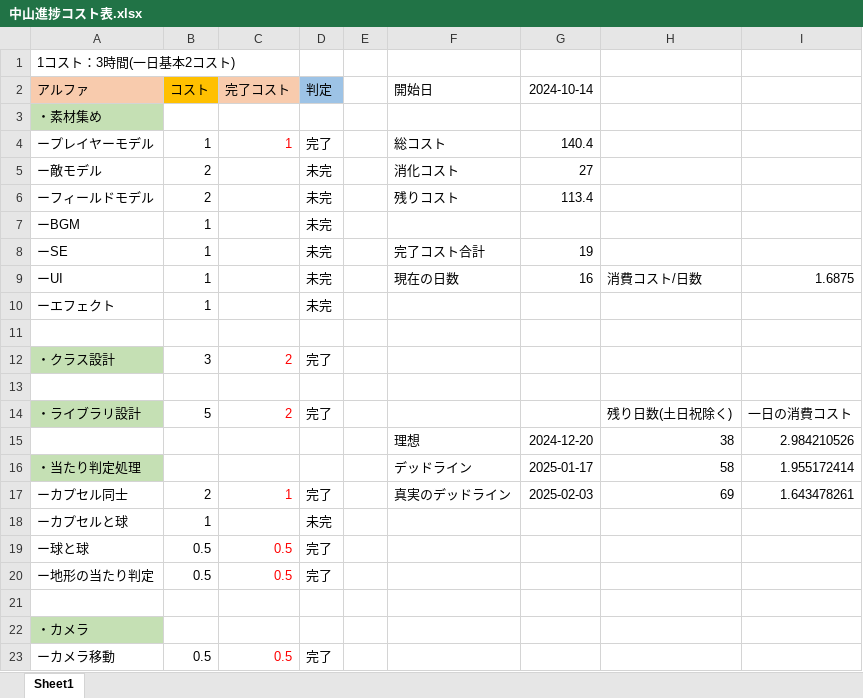
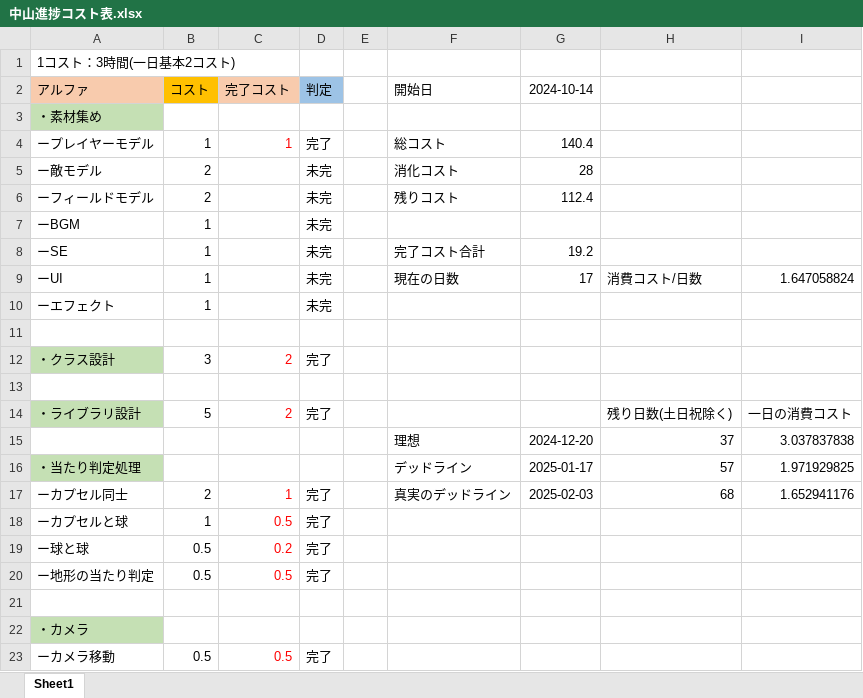
Before and after one commit to Jashinn617/MyGame, an Excel workbook: DecorateArma/中山進捗コスト表.xlsx, sheet Sheet1, drawn as a sheet; only a part is shown; values as stored, in another font and other column widths than the file's, no borders; the diff names each change by its address in the sheet, - before the commit and + after, or states it on an @@ line.

Commit message:
表更新

```diff
--- a/DecorateArma/中山進捗コスト表.xlsx (sheet Sheet1)
+++ b/DecorateArma/中山進捗コスト表.xlsx (sheet Sheet1)
-G5 (2024-10-14): 27
+G5 (2024-10-14): 28
-G6 (2024-10-14): 113.4
+G6 (2024-10-14): 112.4
-G8 (2024-10-14): 19
+G8 (2024-10-14): 19.2
-G9 (2024-10-14): 16
+G9 (2024-10-14): 17
-I9: 1.6875
+I9: 1.647058824
-H15: 38
+H15: 37
-I15: 2.984210526
+I15: 3.037837838
-H16: 58
+H16: 57
-I16: 1.955172414
+I16: 1.971929825
-H17: 69
+H17: 68
-I17: 1.643478261
+I17: 1.652941176
-C18 (完了コスト): (empty)
+C18 (完了コスト): 0.5
-D18 (判定): 未完
+D18 (判定): 完了
-C19 (完了コスト): 0.5
+C19 (完了コスト): 0.2
```
